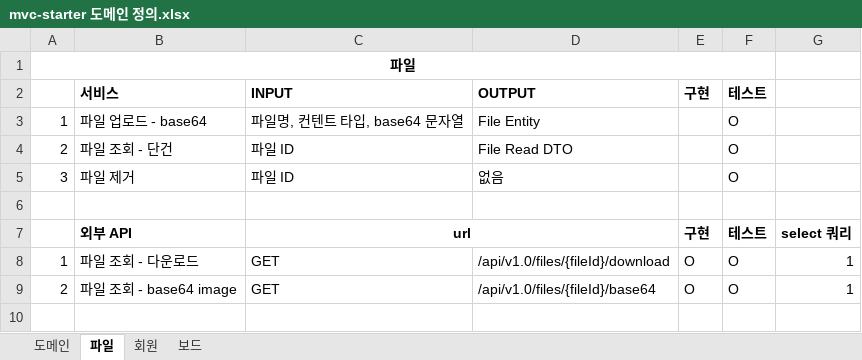
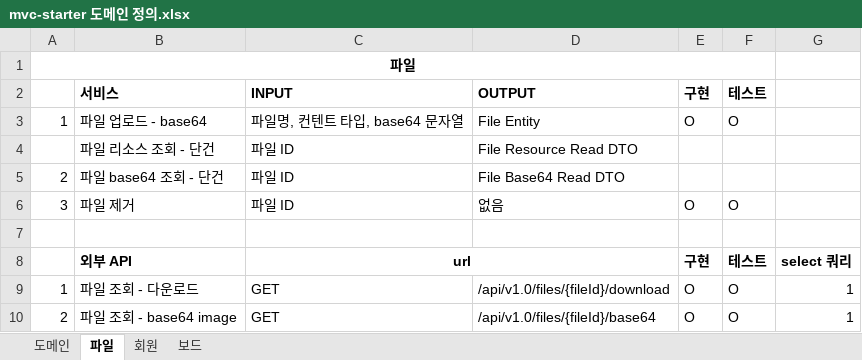
Before and after one commit to JuJin1324/mvc-starter, an Excel workbook: docs/mvc-starter 도메인 정의.xlsx, sheet 파일, drawn as a sheet; values as stored, in another font and other column widths than the file's, no borders; addresses are those after the commit; the diff names each change by its address in the sheet, - before the commit and + after, or states it on an @@ line.

```diff
--- a/docs/mvc-starter 도메인 정의.xlsx (sheet 파일)
+++ b/docs/mvc-starter 도메인 정의.xlsx (sheet 파일)
-E3: (empty)
+E3: O
+row 4:  | 파일 리소스 조회 - 단건 | 파일 ID | File Resource Read DTO
-B5: 파일 조회 - 단건
+B5: 파일 base64 조회 - 단건
-D5: File Read DTO
+D5: File Base64 Read DTO
-F5: O
+F5: (empty)
-E6: (empty)
+E6: O
```
Also changed, not shown: sheet 도메인, 40 other files.
